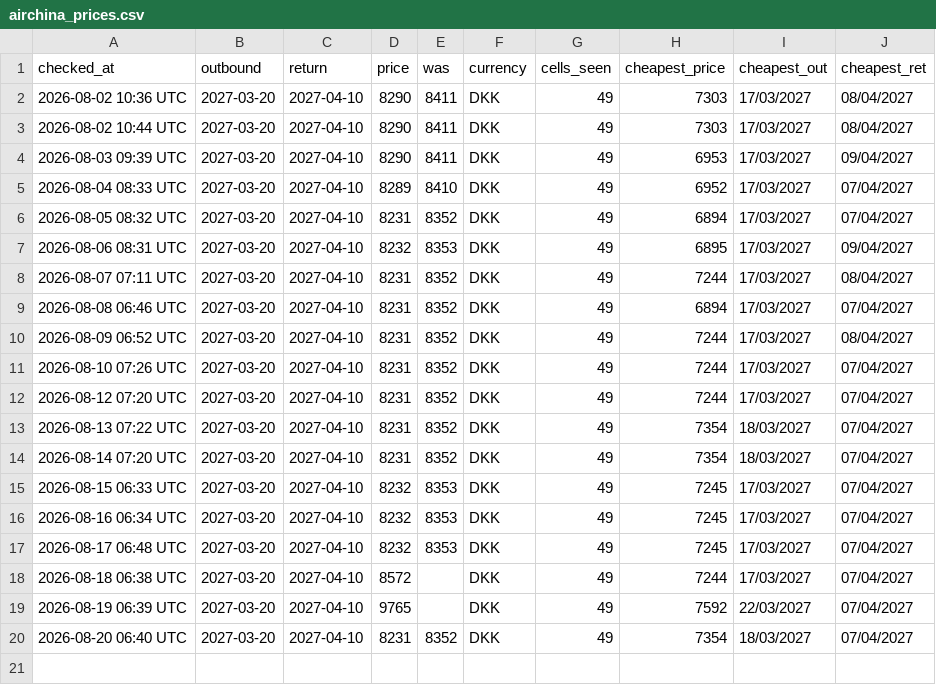
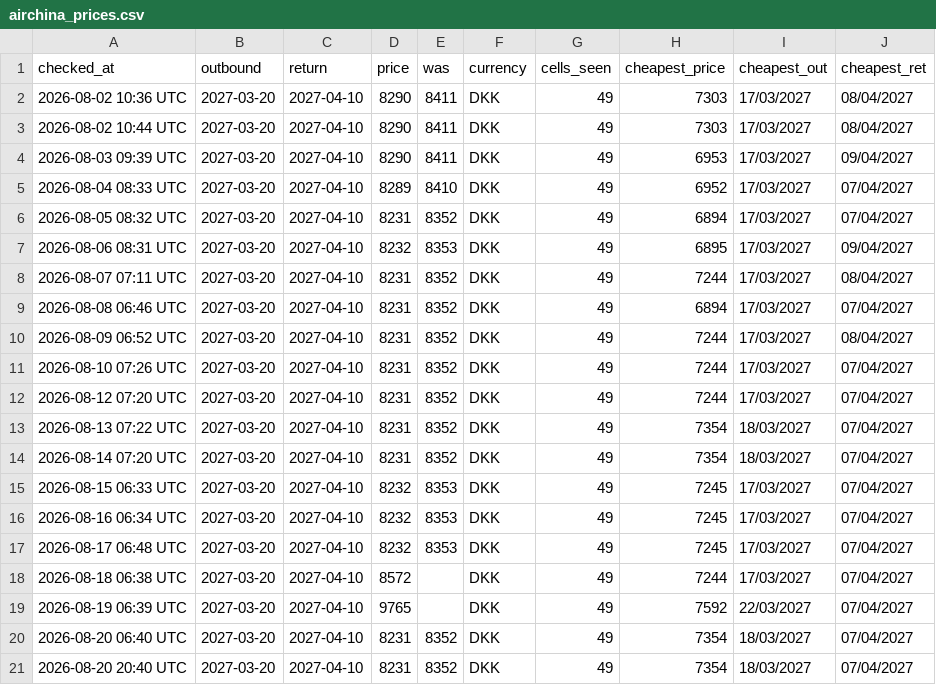
Before and after one commit to UnknowUserGuy/FlyBilletChecker, a CSV file: data/airchina_prices.csv, drawn as a sheet; the diff names each change by its address in the sheet, - before the commit and + after, or states it on an @@ line.

```diff
--- a/data/airchina_prices.csv
+++ b/data/airchina_prices.csv
+row 21: 2026-08-20 20:40 UTC | 2027-03-20 | 2027-04-10 | 8231 | 8352 | DKK | 49 | 7354 | 18/03/2027 | 07/04/2027
```
Also changed, not shown: data/prices.csv, 1 other file.
